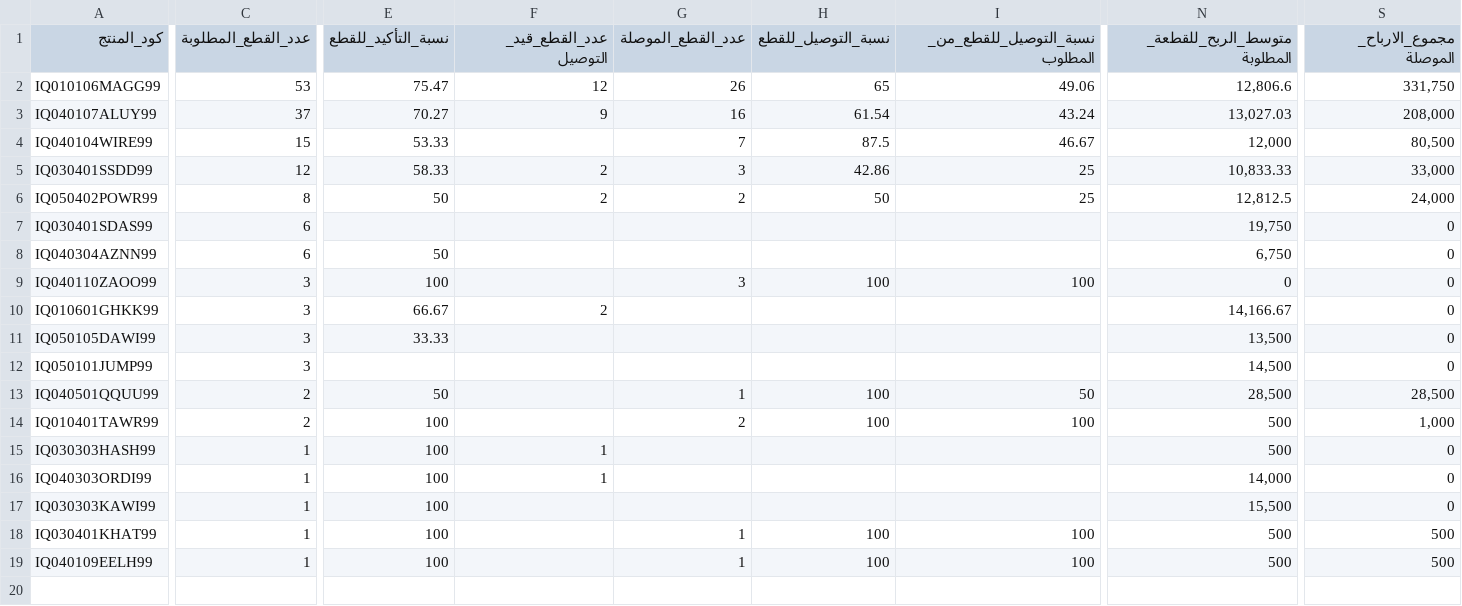
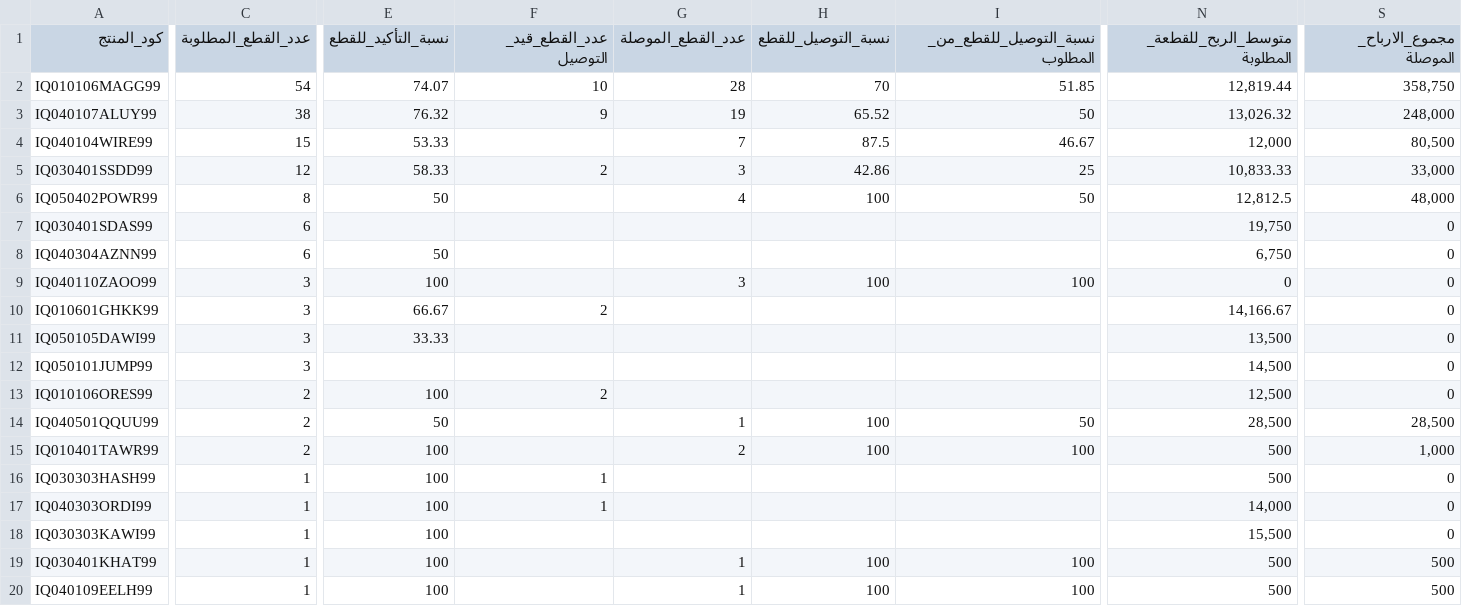
Before and after one commit to Yahya-Regragui/ecomweb, a CSV file: data/latest_orders.csv, drawn as a sheet; only a part is shown, gaps mark what is left out; rows hold the shown columns only; the diff covers the shown part only; the diff names each change by its address in the sheet, - before the commit and + after, or states it on an @@ line.

Commit message:
Update latest Orders CSV (2026-02-17 21:00:19)

```diff
--- a/data/latest_orders.csv
+++ b/data/latest_orders.csv
-C2 (عدد_القطع_المطلوبة): 53
+C2 (عدد_القطع_المطلوبة): 54
-E2 (نسبة_التأكيد_للقطع): 75.47
+E2 (نسبة_التأكيد_للقطع): 74.07
-F2 (عدد_القطع_قيد_التوصيل): 12
+F2 (عدد_القطع_قيد_التوصيل): 10
-G2 (عدد_القطع_الموصلة): 26
+G2 (عدد_القطع_الموصلة): 28
-H2 (نسبة_التوصيل_للقطع): 65
+H2 (نسبة_التوصيل_للقطع): 70
-I2 (نسبة_التوصيل_للقطع_من_المطلوب): 49.06
+I2 (نسبة_التوصيل_للقطع_من_المطلوب): 51.85
-N2 (متوسط_الربح_للقطعة_المطلوبة): 12,806.6
+N2 (متوسط_الربح_للقطعة_المطلوبة): 12,819.44
-S2 (مجموع_الارباح_الموصلة): 331,750
+S2 (مجموع_الارباح_الموصلة): 358,750
-C3 (عدد_القطع_المطلوبة): 37
+C3 (عدد_القطع_المطلوبة): 38
-E3 (نسبة_التأكيد_للقطع): 70.27
+E3 (نسبة_التأكيد_للقطع): 76.32
-G3 (عدد_القطع_الموصلة): 16
+G3 (عدد_القطع_الموصلة): 19
-H3 (نسبة_التوصيل_للقطع): 61.54
+H3 (نسبة_التوصيل_للقطع): 65.52
-I3 (نسبة_التوصيل_للقطع_من_المطلوب): 43.24
+I3 (نسبة_التوصيل_للقطع_من_المطلوب): 50
-N3 (متوسط_الربح_للقطعة_المطلوبة): 13,027.03
+N3 (متوسط_الربح_للقطعة_المطلوبة): 13,026.32
-S3 (مجموع_الارباح_الموصلة): 208,000
+S3 (مجموع_الارباح_الموصلة): 248,000
-F6 (عدد_القطع_قيد_التوصيل): 2
+F6 (عدد_القطع_قيد_التوصيل): (empty)
-G6 (عدد_القطع_الموصلة): 2
+G6 (عدد_القطع_الموصلة): 4
-H6 (نسبة_التوصيل_للقطع): 50
+H6 (نسبة_التوصيل_للقطع): 100
-I6 (نسبة_التوصيل_للقطع_من_المطلوب): 25
+I6 (نسبة_التوصيل_للقطع_من_المطلوب): 50
-S6 (مجموع_الارباح_الموصلة): 24,000
+S6 (مجموع_الارباح_الموصلة): 48,000
+row 13: IQ010106ORES99 | 2 | 100 | 2 |  |  |  | 12,500 | 0
```
Also changed, not shown: 8 edited cells elsewhere in this file.
